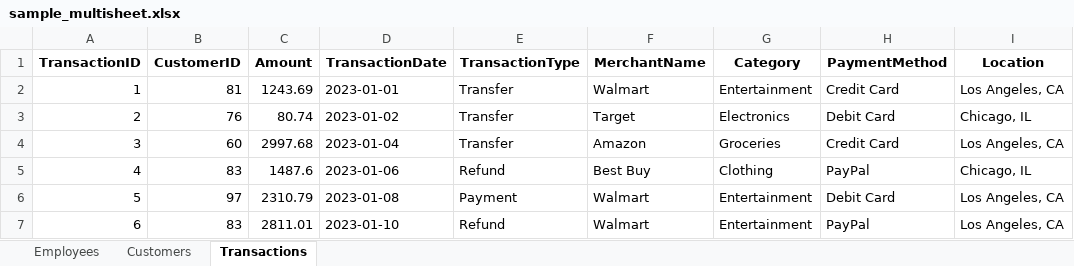
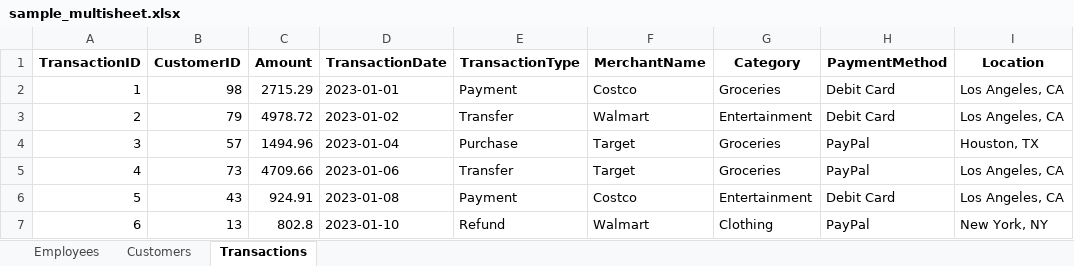
Before and after one commit to hanialnaber/data-anonymizer, an Excel workbook: samples/sample_multisheet.xlsx, sheet Transactions, drawn as a sheet; only a part is shown; values as stored, in another font and other column widths than the file's, no borders; the diff covers the shown part only; the diff names each change by its address in the sheet, - before the commit and + after, or states it on an @@ line.

```diff
--- a/samples/sample_multisheet.xlsx (sheet Transactions)
+++ b/samples/sample_multisheet.xlsx (sheet Transactions)
-B2 (CustomerID): 81
+B2 (CustomerID): 98
-C2 (Amount): 1243.69
+C2 (Amount): 2715.29
-E2 (TransactionType): Transfer
+E2 (TransactionType): Payment
-F2 (MerchantName): Walmart
+F2 (MerchantName): Costco
-G2 (Category): Entertainment
+G2 (Category): Groceries
-H2 (PaymentMethod): Credit Card
+H2 (PaymentMethod): Debit Card
-B3 (CustomerID): 76
+B3 (CustomerID): 79
-C3 (Amount): 80.74
+C3 (Amount): 4978.72
-F3 (MerchantName): Target
+F3 (MerchantName): Walmart
-G3 (Category): Electronics
+G3 (Category): Entertainment
-I3 (Location): Chicago, IL
+I3 (Location): Los Angeles, CA
-B4 (CustomerID): 60
+B4 (CustomerID): 57
-C4 (Amount): 2997.68
+C4 (Amount): 1494.96
-E4 (TransactionType): Transfer
+E4 (TransactionType): Purchase
-F4 (MerchantName): Amazon
+F4 (MerchantName): Target
-H4 (PaymentMethod): Credit Card
+H4 (PaymentMethod): PayPal
-I4 (Location): Los Angeles, CA
+I4 (Location): Houston, TX
-B5 (CustomerID): 83
+B5 (CustomerID): 73
-C5 (Amount): 1487.6
+C5 (Amount): 4709.66
-E5 (TransactionType): Refund
+E5 (TransactionType): Transfer
-F5 (MerchantName): Best Buy
+F5 (MerchantName): Target
-G5 (Category): Clothing
+G5 (Category): Groceries
-I5 (Location): Chicago, IL
+I5 (Location): Los Angeles, CA
-B6 (CustomerID): 97
+B6 (CustomerID): 43
-C6 (Amount): 2310.79
+C6 (Amount): 924.91
-F6 (MerchantName): Walmart
+F6 (MerchantName): Costco
-B7 (CustomerID): 83
+B7 (CustomerID): 13
-C7 (Amount): 2811.01
+C7 (Amount): 802.8
-G7 (Category): Entertainment
+G7 (Category): Clothing
-I7 (Location): Los Angeles, CA
+I7 (Location): New York, NY
```
Also changed, not shown: 1139 edited cells elsewhere in this sheet, sheet Customers, sheet Employees, 30 other files.
